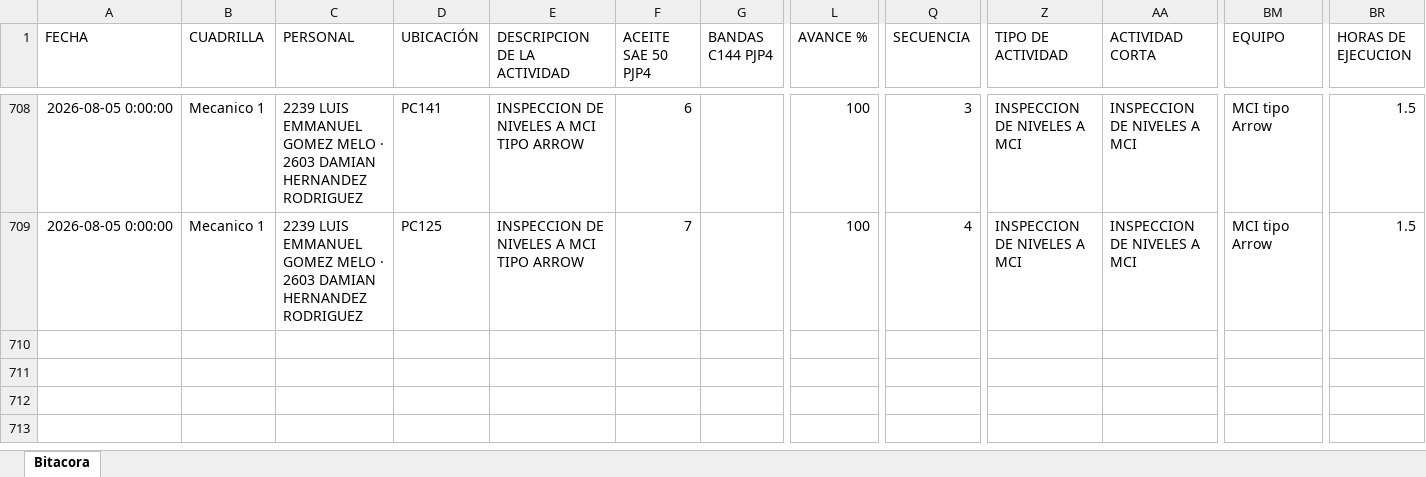
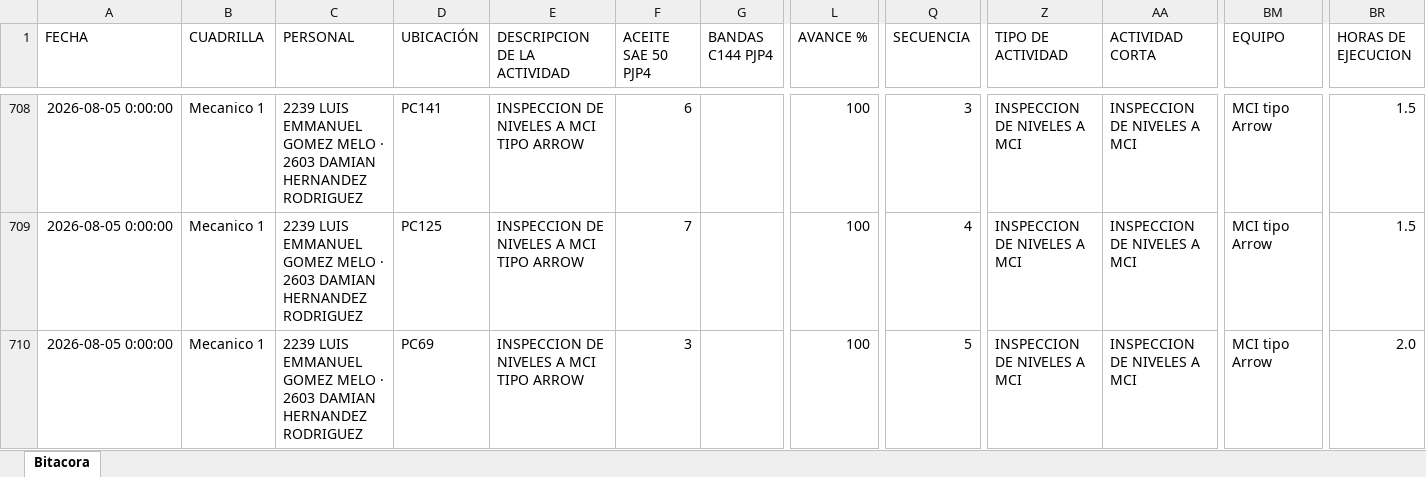
Before and after one commit to Hectorisaac-cloud/soledad-app, an Excel workbook: database/bitacora_operativa_soledad.xlsx, sheet Bitacora, drawn as a sheet; only a part is shown, gaps mark what is left out; values as stored, in another font and other column widths than the file's, no borders; rows hold the shown columns only; the diff names each change by its address in the sheet, - before the commit and + after, or states it on an @@ line.

Commit message:
Respaldo operativo Soledad
Registro de actividad en bitácora. Registros: 709.

```diff
--- a/database/bitacora_operativa_soledad.xlsx (sheet Bitacora)
+++ b/database/bitacora_operativa_soledad.xlsx (sheet Bitacora)
+row 710: 2026-08-05 0:00:00 | Mecanico 1 | 2239 LUIS EMMANUEL GOMEZ MELO · 2603 DAMIAN HERNANDEZ RODRIGUEZ | PC69 | INSPECCION DE NIVELES A MCI TIPO ARROW | 3 |  | 100 | 5 | INSPECCION DE NIVELES A MCI | INSPECCION DE NIVELES A MCI | MCI tipo Arrow | 2.0
```
Also changed, not shown: 1 other file.
